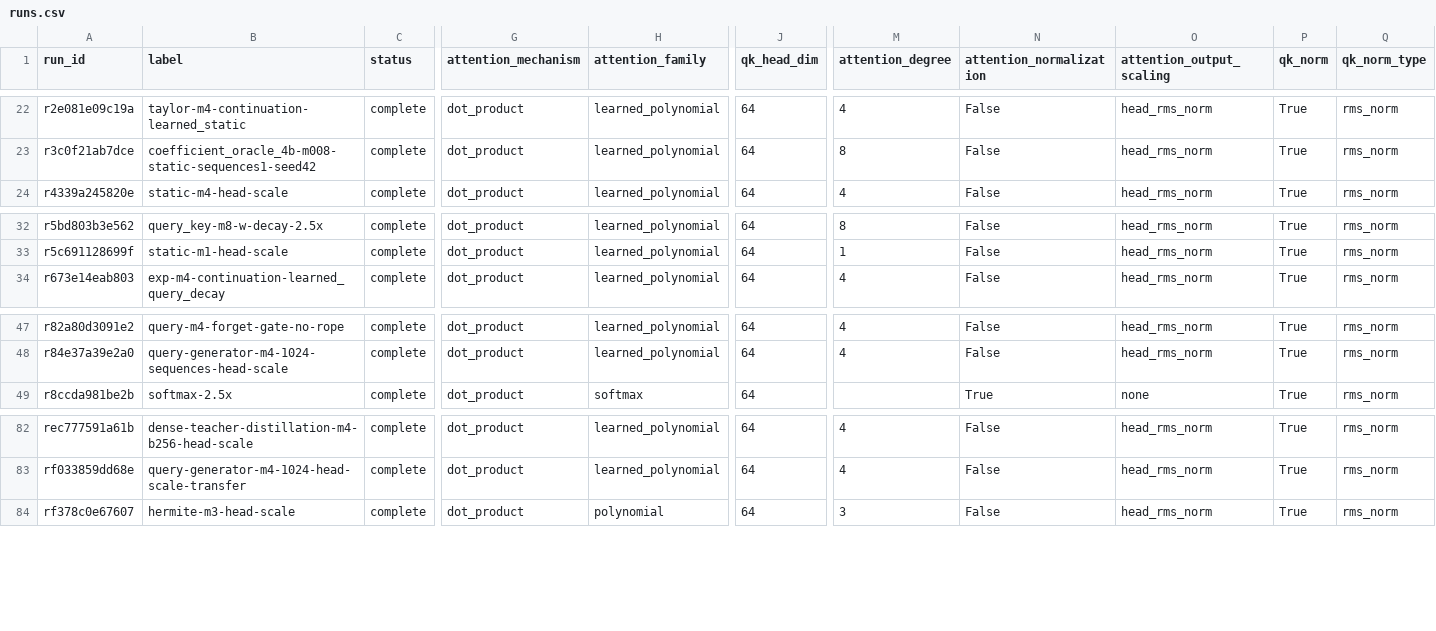
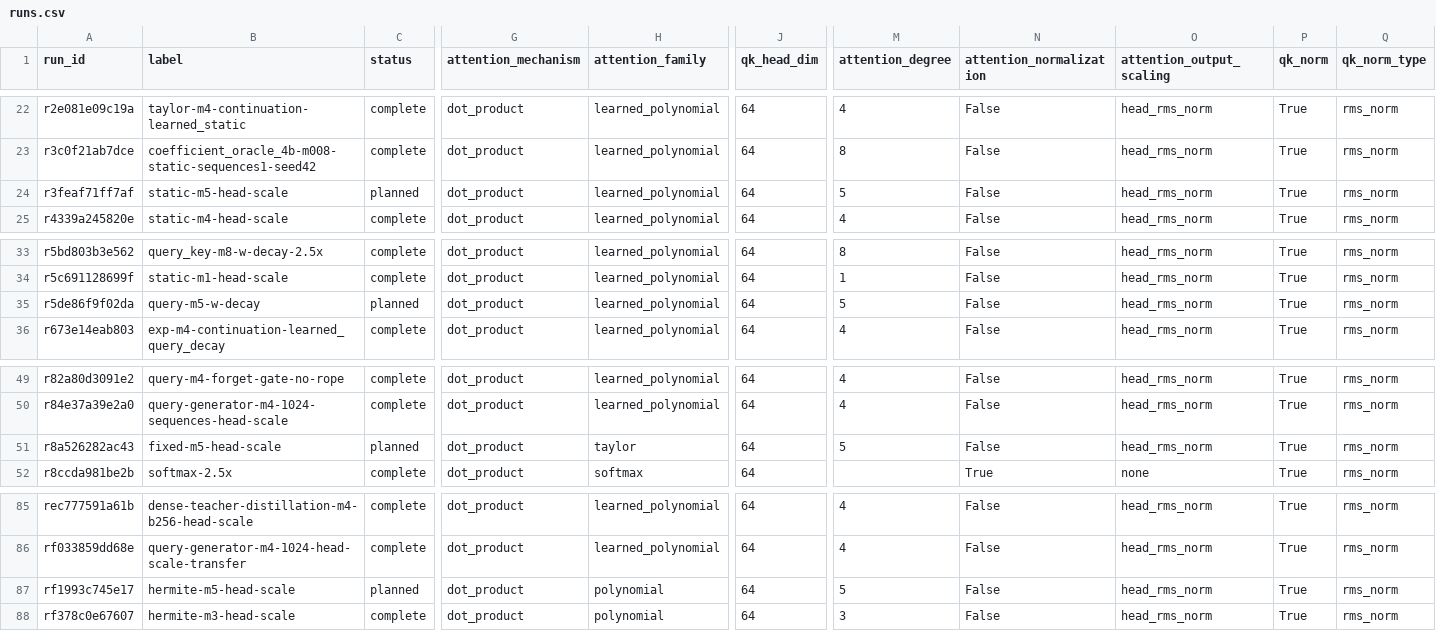
Before and after one commit to rafaelhanashiro/functional-memory, a CSV file: experiments/transformer_pp/runs.csv, drawn as a sheet; only a part is shown, gaps mark what is left out; rows hold the shown columns only; the diff names each change by its address in the sheet, - before the commit and + after, or states it on an @@ line.

```diff
--- a/experiments/transformer_pp/runs.csv
+++ b/experiments/transformer_pp/runs.csv
+row 24: r3feaf71ff7af | static-m5-head-scale | planned | dot_product | learned_polynomial | 64 | 5 | False | head_rms_norm | True | rms_norm
+row 35: r5de86f9f02da | query-m5-w-decay | planned | dot_product | learned_polynomial | 64 | 5 | False | head_rms_norm | True | rms_norm
+row 51: r8a526282ac43 | fixed-m5-head-scale | planned | dot_product | taylor | 64 | 5 | False | head_rms_norm | True | rms_norm
+row 87: rf1993c745e17 | hermite-m5-head-scale | planned | dot_product | polynomial | 64 | 5 | False | head_rms_norm | True | rms_norm
```
Also changed, not shown: 11 other files.
